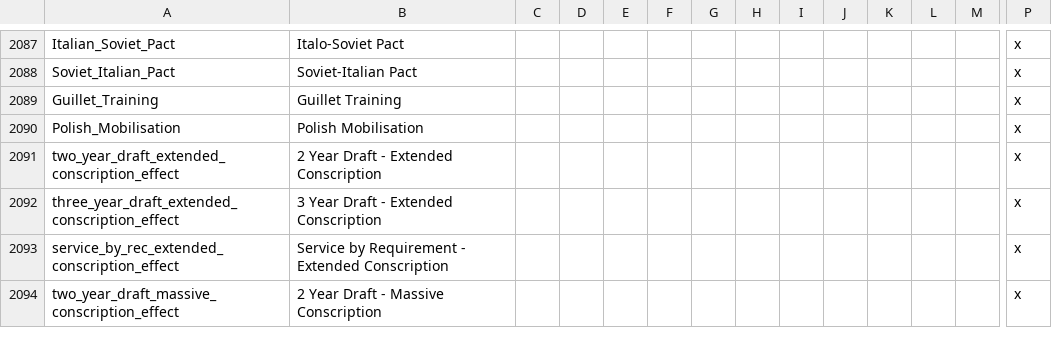
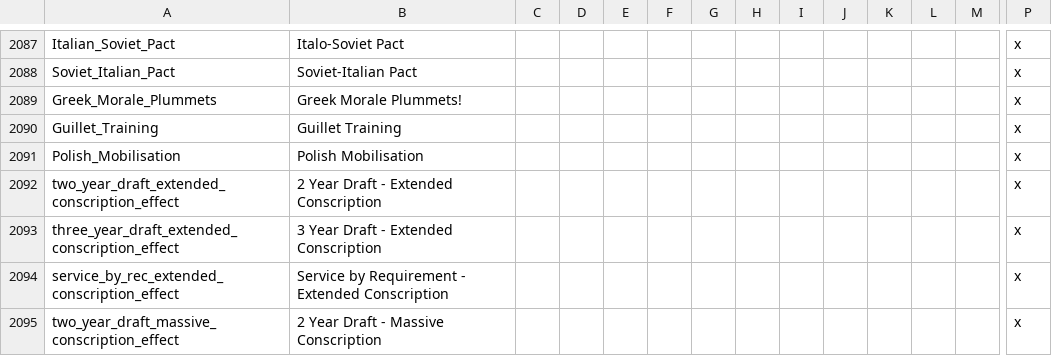
Before and after one commit to oumajgad/BlackICE, a CSV file: localisation/zDD-Flags.csv, drawn as a sheet; only a part is shown, gaps mark what is left out; rows hold the shown columns only; the diff names each change by its address in the sheet, - before the commit and + after, or states it on an @@ line.

```diff
--- a/localisation/zDD-Flags.csv
+++ b/localisation/zDD-Flags.csv
+row 2089: Greek_Morale_Plummets | Greek Morale Plummets! |  |  |  |  |  |  |  |  |  |  |  | x
```
Also changed, not shown: 1 other file.
